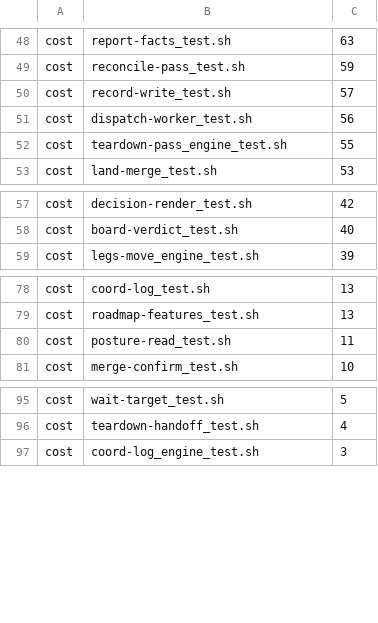
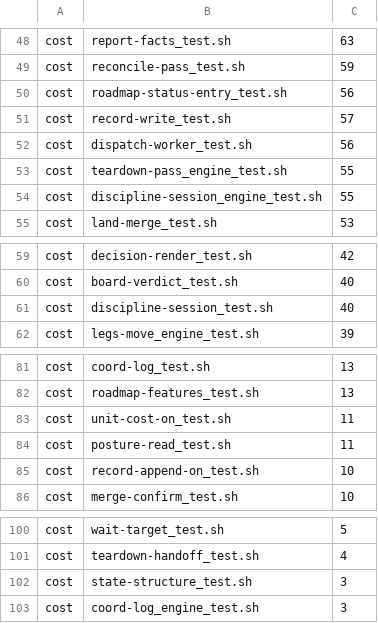
Before and after one commit to tsukumogami/shirabe, a TSV file: skills/coordinate/check-skill.tsv, drawn as a sheet; only a part is shown, gaps mark what is left out.

Commit message:
chore(coordinate): register the session-rotation suites and name the new rotation in the skill

```diff
--- a/skills/coordinate/check-skill.tsv
+++ b/skills/coordinate/check-skill.tsv
@@ -49,2 +49,3 @@ cost	report-facts_test.sh	63
 cost	reconcile-pass_test.sh	59
+cost	roadmap-status-entry_test.sh	56
 cost	record-write_test.sh	57
@@ -52,2 +53,3 @@ cost	dispatch-worker_test.sh	56
 cost	teardown-pass_engine_test.sh	55
+cost	discipline-session_engine_test.sh	55
 cost	land-merge_test.sh	53
@@ -58,2 +60,3 @@ cost	decision-render_test.sh	42
 cost	board-verdict_test.sh	40
+cost	discipline-session_test.sh	40
 cost	legs-move_engine_test.sh	39
@@ -79,3 +82,5 @@ cost	coord-log_test.sh	13
 cost	roadmap-features_test.sh	13
+cost	unit-cost-on_test.sh	11
 cost	posture-read_test.sh	11
+cost	record-append-on_test.sh	10
 cost	merge-confirm_test.sh	10
@@ -96,2 +101,3 @@ cost	wait-target_test.sh	5
 cost	teardown-handoff_test.sh	4
+cost	state-structure_test.sh	3
 cost	coord-log_engine_test.sh	3
```
Also changed, not shown: 5 other files.
